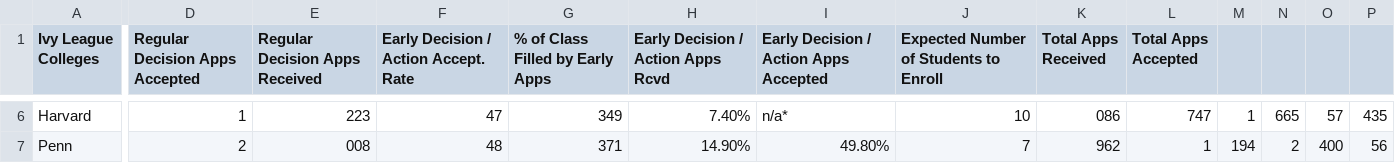
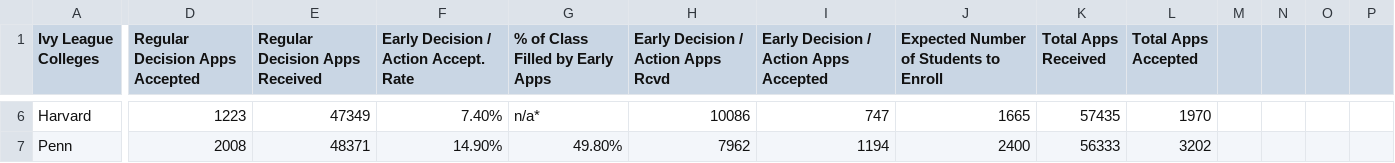
Before and after one commit to derekni/cs3300-p2, a CSV file: data/ivy_stats.csv, drawn as a sheet; only a part is shown, gaps mark what is left out; the diff covers the shown part only; the diff names each change by its address in the sheet, - before the commit and + after, or states it on an @@ line.

```diff
--- a/data/ivy_stats.csv
+++ b/data/ivy_stats.csv
-D6 (Regular Decision Apps Accepted): 1
+D6 (Regular Decision Apps Accepted): 1223
-E6 (Regular Decision Apps Received): 223
+E6 (Regular Decision Apps Received): 47349
-F6: 47
+F6: 7.40%
-G6 (% of Class Filled by Early Apps): 349
+G6 (% of Class Filled by Early Apps): n/a*
-H6: 7.40%
+H6: 10086
-I6: n/a*
+I6: 747
-J6: 10
+J6: 1665
-K6 (Total Apps Received): 086
+K6 (Total Apps Received): 57435
-L6 (Total Apps Accepted): 747
+L6 (Total Apps Accepted): 1970
-M6: 1
+M6: (empty)
-N6: 665
+N6: (empty)
-O6: 57
+O6: (empty)
-P6: 435
+P6: (empty)
-D7 (Regular Decision Apps Accepted): 2
+D7 (Regular Decision Apps Accepted): 2008
-E7 (Regular Decision Apps Received): 008
+E7 (Regular Decision Apps Received): 48371
-F7: 48
+F7: 14.90%
-G7 (% of Class Filled by Early Apps): 371
+G7 (% of Class Filled by Early Apps): 49.80%
-H7: 14.90%
+H7: 7962
-I7: 49.80%
+I7: 1194
-J7: 7
+J7: 2400
-K7 (Total Apps Received): 962
+K7 (Total Apps Received): 56333
-L7 (Total Apps Accepted): 1
+L7 (Total Apps Accepted): 3202
-M7: 194
+M7: (empty)
-N7: 2
+N7: (empty)
-O7: 400
+O7: (empty)
-P7: 56
+P7: (empty)
```
Also changed, not shown: 93 edited cells elsewhere in this file, 3 other files.
